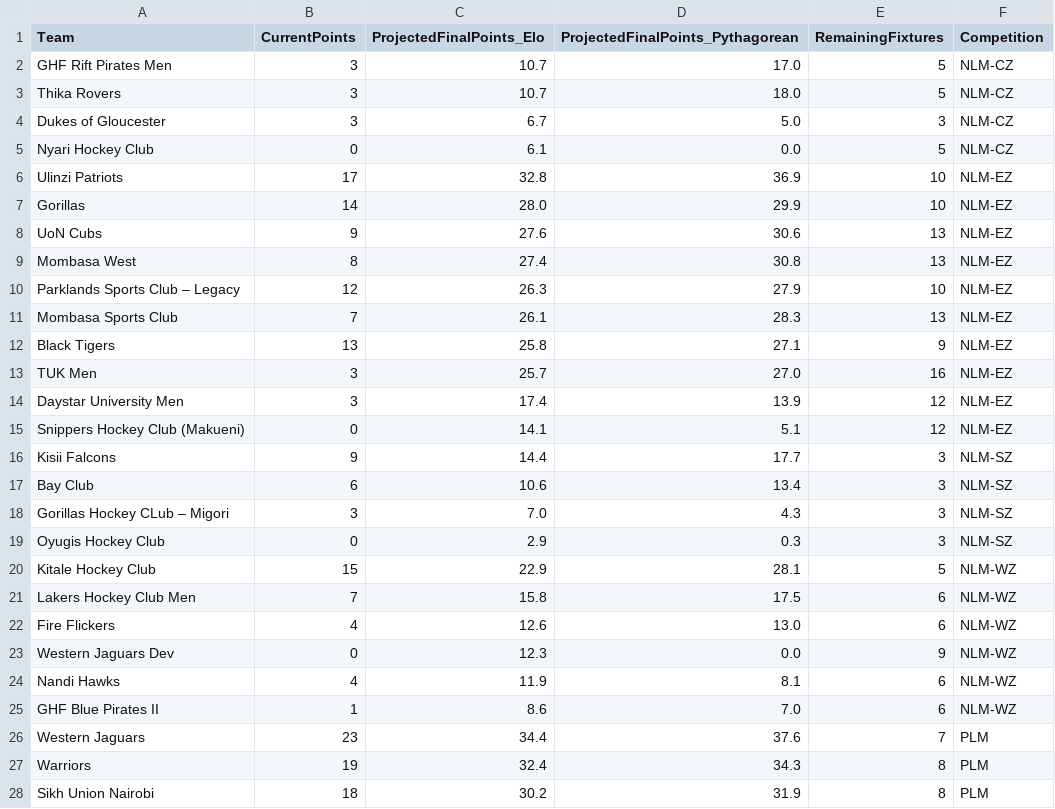
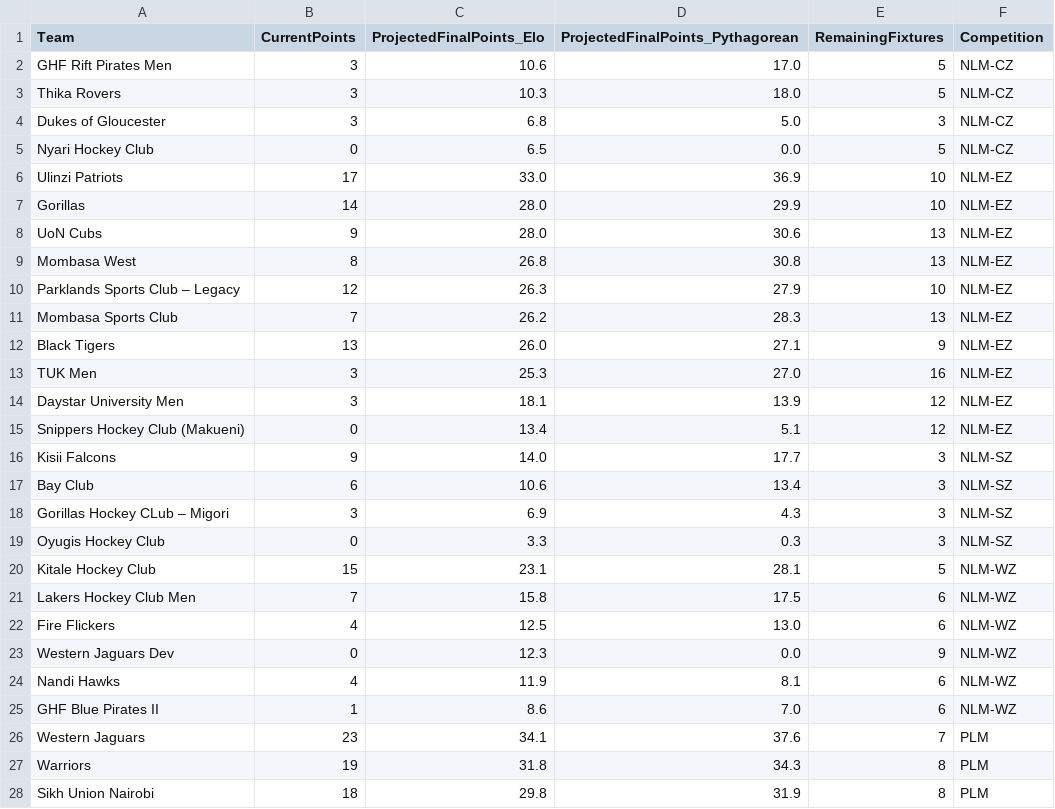
Before and after one commit to agesatony/hockeyiq-kenya, a CSV file: data/processed/predicted_final_table.csv, drawn as a sheet; only a part is shown; the diff covers the shown part only.

```diff
--- a/data/processed/predicted_final_table.csv
+++ b/data/processed/predicted_final_table.csv
@@ -1,23 +1,23 @@
 Team,CurrentPoints,ProjectedFinalPoints_Elo,ProjectedFinalPoints_Pythagorean,RemainingFixtures,Competition
-GHF Rift Pirates Men,3,10.7,17.0,5,NLM-CZ
-Thika Rovers,3,10.7,18.0,5,NLM-CZ
-Dukes of Gloucester,3,6.7,5.0,3,NLM-CZ
-Nyari Hockey Club,0,6.1,0.0,5,NLM-CZ
-Ulinzi Patriots,17,32.8,36.9,10,NLM-EZ
+GHF Rift Pirates Men,3,10.6,17.0,5,NLM-CZ
+Thika Rovers,3,10.3,18.0,5,NLM-CZ
+Dukes of Gloucester,3,6.8,5.0,3,NLM-CZ
+Nyari Hockey Club,0,6.5,0.0,5,NLM-CZ
+Ulinzi Patriots,17,33.0,36.9,10,NLM-EZ
 Gorillas,14,28.0,29.9,10,NLM-EZ
-UoN Cubs,9,27.6,30.6,13,NLM-EZ
-Mombasa West,8,27.4,30.8,13,NLM-EZ
+UoN Cubs,9,28.0,30.6,13,NLM-EZ
+Mombasa West,8,26.8,30.8,13,NLM-EZ
 Parklands Sports Club – Legacy,12,26.3,27.9,10,NLM-EZ
-Mombasa Sports Club,7,26.1,28.3,13,NLM-EZ
-Black Tigers,13,25.8,27.1,9,NLM-EZ
-TUK Men,3,25.7,27.0,16,NLM-EZ
-Daystar University Men,3,17.4,13.9,12,NLM-EZ
-Snippers Hockey Club (Makueni),0,14.1,5.1,12,NLM-EZ
-Kisii Falcons,9,14.4,17.7,3,NLM-SZ
+Mombasa Sports Club,7,26.2,28.3,13,NLM-EZ
+Black Tigers,13,26.0,27.1,9,NLM-EZ
+TUK Men,3,25.3,27.0,16,NLM-EZ
+Daystar University Men,3,18.1,13.9,12,NLM-EZ
+Snippers Hockey Club (Makueni),0,13.4,5.1,12,NLM-EZ
+Kisii Falcons,9,14.0,17.7,3,NLM-SZ
 Bay Club,6,10.6,13.4,3,NLM-SZ
-Gorillas Hockey CLub – Migori,3,7.0,4.3,3,NLM-SZ
-Oyugis Hockey Club,0,2.9,0.3,3,NLM-SZ
-Kitale Hockey Club,15,22.9,28.1,5,NLM-WZ
+Gorillas Hockey CLub – Migori,3,6.9,4.3,3,NLM-SZ
+Oyugis Hockey Club,0,3.3,0.3,3,NLM-SZ
+Kitale Hockey Club,15,23.1,28.1,5,NLM-WZ
 Lakers Hockey Club Men,7,15.8,17.5,6,NLM-WZ
-Fire Flickers,4,12.6,13.0,6,NLM-WZ
+Fire Flickers,4,12.5,13.0,6,NLM-WZ
 Western Jaguars Dev,0,12.3,0.0,9,NLM-WZ
@@ -25,4 +25,4 @@ Nandi Hawks,4,11.9,8.1,6,NLM-WZ
 GHF Blue Pirates II,1,8.6,7.0,6,NLM-WZ
-Western Jaguars,23,34.4,37.6,7,PLM
-Warriors,19,32.4,34.3,8,PLM
-Sikh Union Nairobi,18,30.2,31.9,8,PLM
+Western Jaguars,23,34.1,37.6,7,PLM
+Warriors,19,31.8,34.3,8,PLM
+Sikh Union Nairobi,18,29.8,31.9,8,PLM
```
Also changed, not shown: 3 added rows, 3 removed rows and 30 edited cells elsewhere in this file, data/processed/alltime_top_scorers.csv, data/processed/big_game_record.csv, 7 other files.
